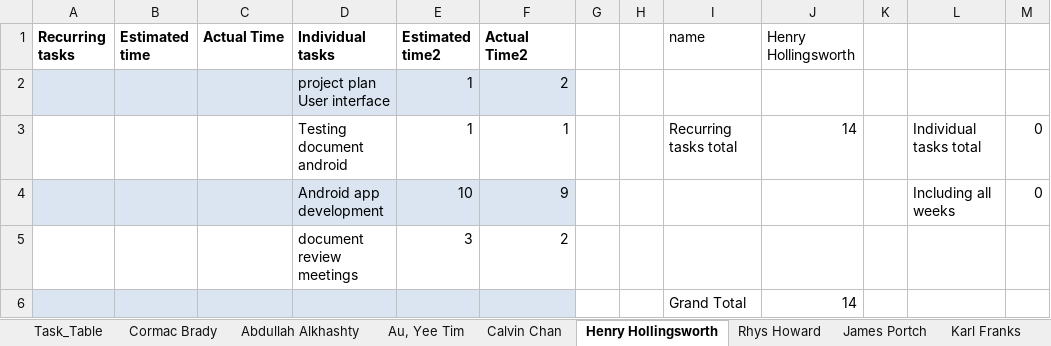
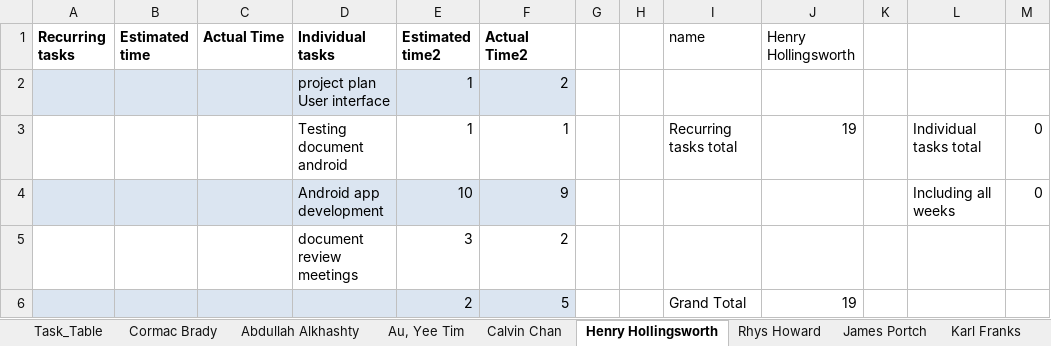
Before and after one commit to cob16/cs-221-group-project, an Excel workbook: man/Project_Plan/TimeSheet.xlsx, sheet Henry Hollingsworth, drawn as a sheet; values as stored, in another font and other column widths than the file's, no borders; removed rows and columns are numbered as before the commit, all else as after; the diff names each change by its address in the sheet, - before the commit and + after, or states it on an @@ line.

```diff
--- a/man/Project_Plan/TimeSheet.xlsx (sheet Henry Hollingsworth)
+++ b/man/Project_Plan/TimeSheet.xlsx (sheet Henry Hollingsworth)
-J3 (Henry Hollingsworth): 14
+J3 (Henry Hollingsworth): 19
-row 6:  |  |  |  |  |  |  |  | Grand Total | 14
+row 6:  |  |  |  | 2 | 5 |  |  | Grand Total | 19
```
Also changed, not shown: sheet Task_Table, sheet James Portch, sheet Au, Yee Tim, sheet Cormac Brady, sheet Melissa Smith, sheet Scott Lockett, 2 more sheets.
